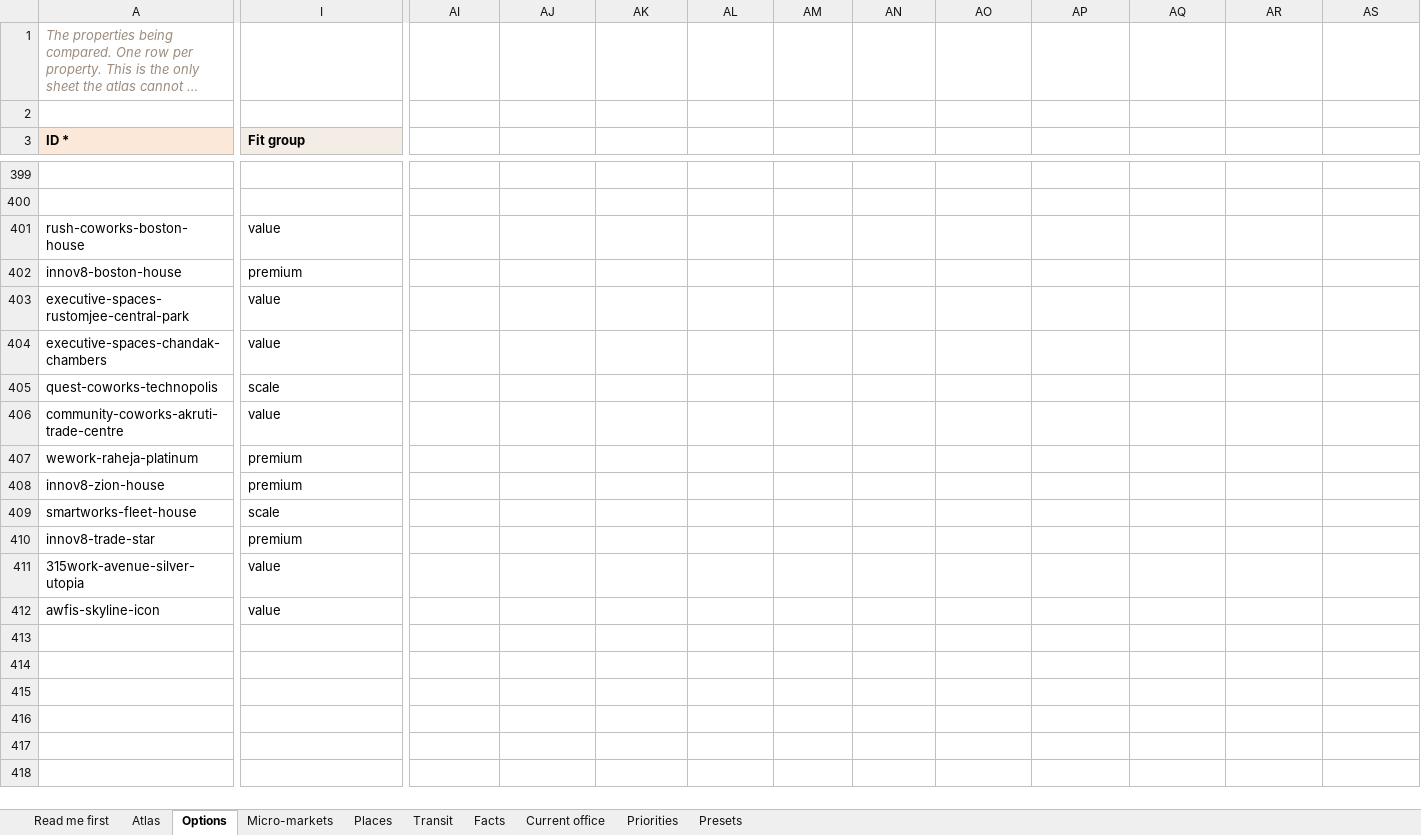
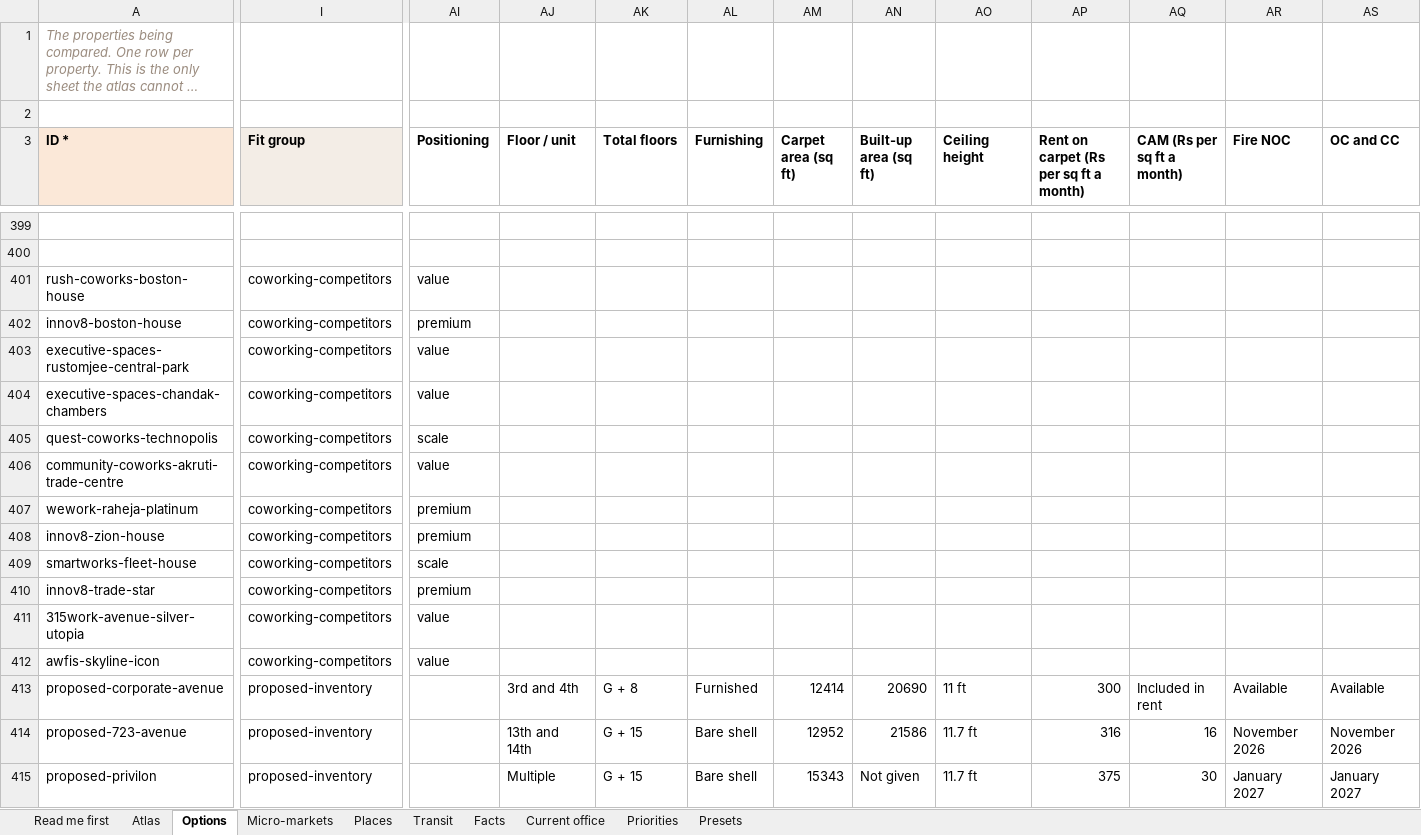
Before and after one commit to contactautopilotoffices-oss/atlas, an Excel workbook: examples/andheri-coworking.xlsx, sheet Options, drawn as a sheet; only a part is shown, gaps mark what is left out; long unchanged cells end in …; values as stored, in another font and other column widths than the file's, no borders; rows hold the shown columns only; the diff covers the shown part only; the diff names each change by its address in the sheet, - before the commit and + after, or states it on an @@ line.

```diff
--- a/examples/andheri-coworking.xlsx (sheet Options)
+++ b/examples/andheri-coworking.xlsx (sheet Options)
-AI3: (empty)
+AI3: Positioning
-AJ3: (empty)
+AJ3: Floor / unit
-AK3: (empty)
+AK3: Total floors
-AL3: (empty)
+AL3: Furnishing
-AM3: (empty)
+AM3: Carpet area (sq ft)
-AN3: (empty)
+AN3: Built-up area (sq ft)
-AO3: (empty)
+AO3: Ceiling height
-AP3: (empty)
+AP3: Rent on carpet (Rs per sq ft a month)
-AQ3: (empty)
+AQ3: CAM (Rs per sq ft a month)
-AR3: (empty)
+AR3: Fire NOC
-AS3: (empty)
+AS3: OC and CC
-I401 (Fit group): value
+I401 (Fit group): coworking-competitors
-AI401 (Positioning): (empty)
+AI401 (Positioning): value
-I402 (Fit group): premium
+I402 (Fit group): coworking-competitors
-AI402 (Positioning): (empty)
+AI402 (Positioning): premium
-I403:I404 (Fit group): value
+I403:I404 (Fit group): coworking-competitors
-AI403:AI404 (Positioning): (empty)
+AI403:AI404 (Positioning): value
-I405 (Fit group): scale
+I405 (Fit group): coworking-competitors
-AI405 (Positioning): (empty)
+AI405 (Positioning): scale
-I406 (Fit group): value
+I406 (Fit group): coworking-competitors
-AI406 (Positioning): (empty)
+AI406 (Positioning): value
-I407:I408 (Fit group): premium
+I407:I408 (Fit group): coworking-competitors
-AI407:AI408 (Positioning): (empty)
+AI407:AI408 (Positioning): premium
-I409 (Fit group): scale
+I409 (Fit group): coworking-competitors
-AI409 (Positioning): (empty)
+AI409 (Positioning): scale
-I410 (Fit group): premium
+I410 (Fit group): coworking-competitors
-AI410 (Positioning): (empty)
+AI410 (Positioning): premium
-I411:I412 (Fit group): value
+I411:I412 (Fit group): coworking-competitors
-AI411:AI412 (Positioning): (empty)
+AI411:AI412 (Positioning): value
+row 413: proposed-corporate-avenue | proposed-inventory |  | 3rd and 4th | G + 8 | Furnished | 12414 | 20690 | 11 ft | 300 | Included in rent | Available | Available
+row 414: proposed-723-avenue | proposed-inventory |  | 13th and 14th | G + 15 | Bare shell | 12952 | 21586 | 11.7 ft | 316 | 16 | November 2026 | November 2026
+row 415: proposed-privilon | proposed-inventory |  | Multiple | G + 15 | Bare shell | 15343 | Not given | 11.7 ft | 375 | 30 | January 2027 | January 2027
```
Also changed, not shown: 1 edited cell elsewhere in this sheet, sheet Presets, sheet Priorities, sheet Places, sheet Atlas, 3 other files.
